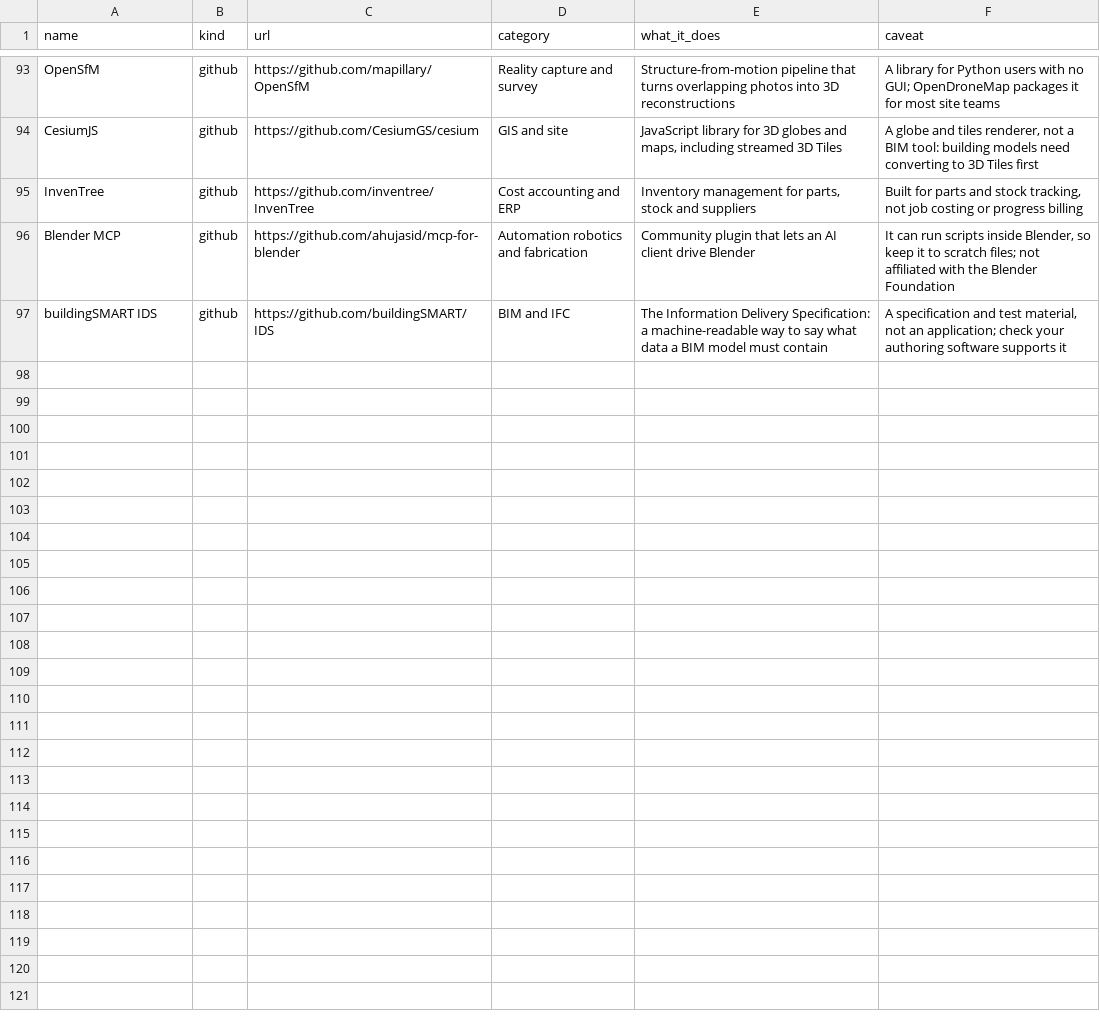
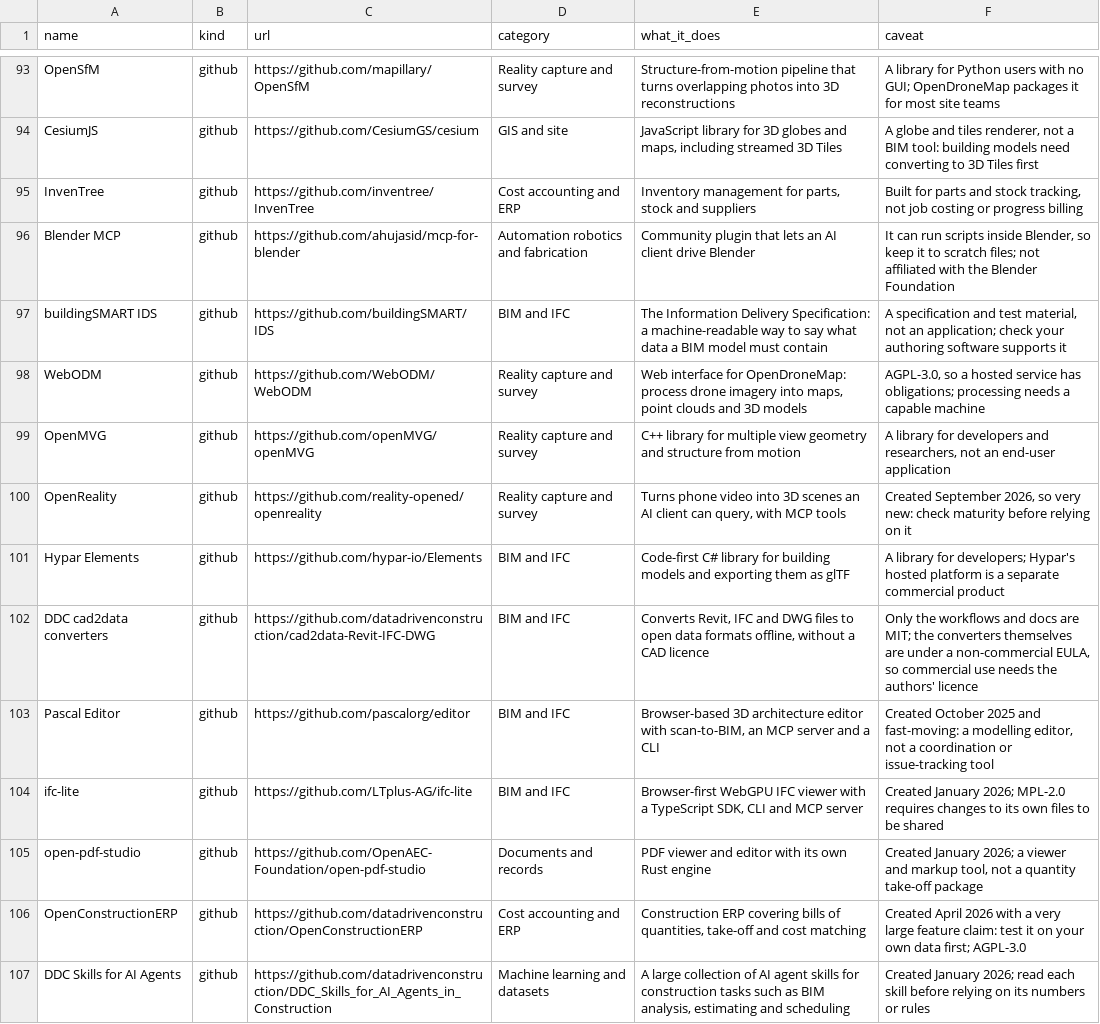
Before and after one commit to constructelligence-lab/open-source-construction-tools, a CSV file: sources/tools.csv, drawn as a sheet; only a part is shown, gaps mark what is left out.

```diff
--- a/sources/tools.csv
+++ b/sources/tools.csv
@@ -97 +97,11 @@ Blender MCP,github,https://github.com/ahujasid/mcp-for-blender,Automation roboti
 buildingSMART IDS,github,https://github.com/buildingSMART/IDS,"BIM and IFC",The Information Delivery Specification: a machine-readable way to say what data a BIM model must contain,"A specification and test material, not an application; check your authoring software supports it"
+WebODM,github,https://github.com/WebODM/WebODM,Reality capture and survey,"Web interface for OpenDroneMap: process drone imagery into maps, point clouds and 3D models","AGPL-3.0, so a hosted service has obligations; processing needs a capable machine"
+OpenMVG,github,https://github.com/openMVG/openMVG,Reality capture and survey,C++ library for multiple view geometry and structure from motion,"A library for developers and researchers, not an end-user application"
+OpenReality,github,https://github.com/reality-opened/openreality,Reality capture and survey,"Turns phone video into 3D scenes an AI client can query, with MCP tools","Created September 2026, so very new: check maturity before relying on it"
+Hypar Elements,github,https://github.com/hypar-io/Elements,BIM and IFC,Code-first C# library for building models and exporting them as glTF,A library for developers; Hypar's hosted platform is a separate commercial product
+DDC cad2data converters,github,https://github.com/datadrivenconstruction/cad2data-Revit-IFC-DWG,BIM and IFC,"Converts Revit, IFC and DWG files to open data formats offline, without a CAD licence","Only the workflows and docs are MIT; the converters themselves are under a non-commercial EULA, so commercial use needs the authors' licence"
+Pascal Editor,github,https://github.com/pascalorg/editor,BIM and IFC,"Browser-based 3D architecture editor with scan-to-BIM, an MCP server and a CLI","Created October 2025 and fast-moving: a modelling editor, not a coordination or issue-tracking tool"
+ifc-lite,github,https://github.com/LTplus-AG/ifc-lite,BIM and IFC,"Browser-first WebGPU IFC viewer with a TypeScript SDK, CLI and MCP server",Created January 2026; MPL-2.0 requires changes to its own files to be shared
+open-pdf-studio,github,https://github.com/OpenAEC-Foundation/open-pdf-studio,Documents and records,PDF viewer and editor with its own Rust engine,"Created January 2026; a viewer and markup tool, not a quantity take-off package"
+OpenConstructionERP,github,https://github.com/datadrivenconstruction/OpenConstructionERP,Cost accounting and ERP,"Construction ERP covering bills of quantities, take-off and cost matching",Created April 2026 with a very large feature claim: test it on your own data first; AGPL-3.0
+DDC Skills for AI Agents,github,https://github.com/datadrivenconstruction/DDC_Skills_for_AI_Agents_in_Construction,Machine learning and datasets,"A large collection of AI agent skills for construction tasks such as BIM analysis, estimating and scheduling",Created January 2026; read each skill before relying on its numbers or rules
```
Also changed, not shown: 6 other files.
